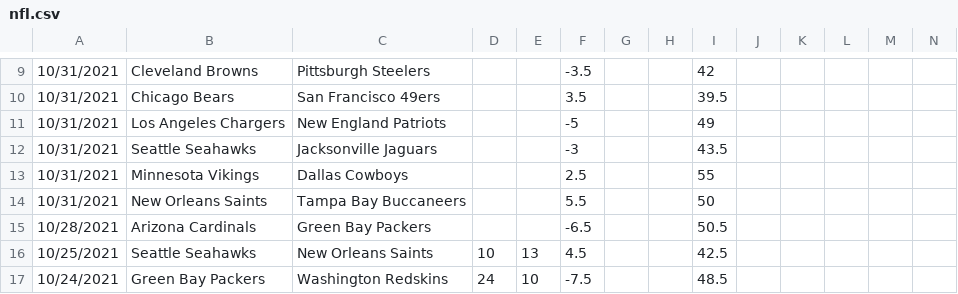
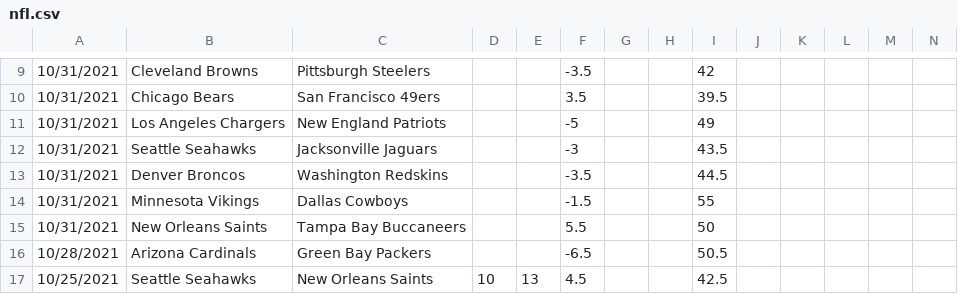
Before and after one commit to JoshKimmelman/Minesweeper, a CSV file: nfl.csv, drawn as a sheet; only a part is shown, gaps mark what is left out; the shorter side is filled out with more unchanged rows; addresses are those after the commit; rows hold the shown columns only; the diff names each change by its address in the sheet, - before the commit and + after, or states it on an @@ line.

```diff
--- a/nfl.csv
+++ b/nfl.csv
+row 13: 10/31/2021 | Denver Broncos | Washington Redskins |  |  | -3.5 |  |  | 44.5
-F14: 2.5
+F14: -1.5
```
Also changed, not shown: 1 other file.
